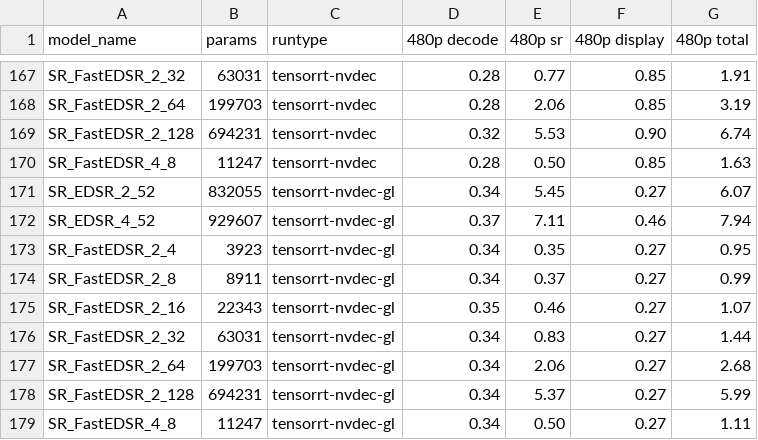
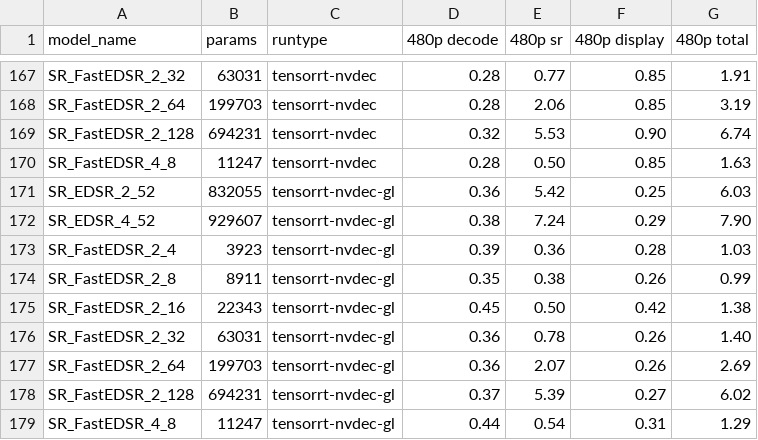
Before and after one commit to ig0r2/super-resolution-cnn, a CSV file: results/results_2x_video_ms.csv, drawn as a sheet; only a part is shown, gaps mark what is left out; the diff covers the shown part only.

Commit message:
Improve GL display

```diff
--- a/results/results_2x_video_ms.csv
+++ b/results/results_2x_video_ms.csv
@@ -170,10 +170,10 @@ SR_FastEDSR_2_128,694231,tensorrt-nvdec,0.32,5.53,0.90,6.74
 SR_FastEDSR_4_8,11247,tensorrt-nvdec,0.28,0.50,0.85,1.63
-SR_EDSR_2_52,832055,tensorrt-nvdec-gl,0.34,5.45,0.27,6.07
-SR_EDSR_4_52,929607,tensorrt-nvdec-gl,0.37,7.11,0.46,7.94
-SR_FastEDSR_2_4,3923,tensorrt-nvdec-gl,0.34,0.35,0.27,0.95
-SR_FastEDSR_2_8,8911,tensorrt-nvdec-gl,0.34,0.37,0.27,0.99
-SR_FastEDSR_2_16,22343,tensorrt-nvdec-gl,0.35,0.46,0.27,1.07
-SR_FastEDSR_2_32,63031,tensorrt-nvdec-gl,0.34,0.83,0.27,1.44
-SR_FastEDSR_2_64,199703,tensorrt-nvdec-gl,0.34,2.06,0.27,2.68
-SR_FastEDSR_2_128,694231,tensorrt-nvdec-gl,0.34,5.37,0.27,5.99
-SR_FastEDSR_4_8,11247,tensorrt-nvdec-gl,0.34,0.50,0.27,1.11
+SR_EDSR_2_52,832055,tensorrt-nvdec-gl,0.36,5.42,0.25,6.03
+SR_EDSR_4_52,929607,tensorrt-nvdec-gl,0.38,7.24,0.29,7.90
+SR_FastEDSR_2_4,3923,tensorrt-nvdec-gl,0.39,0.36,0.28,1.03
+SR_FastEDSR_2_8,8911,tensorrt-nvdec-gl,0.35,0.38,0.26,0.99
+SR_FastEDSR_2_16,22343,tensorrt-nvdec-gl,0.45,0.50,0.42,1.38
+SR_FastEDSR_2_32,63031,tensorrt-nvdec-gl,0.36,0.78,0.26,1.40
+SR_FastEDSR_2_64,199703,tensorrt-nvdec-gl,0.36,2.07,0.26,2.69
+SR_FastEDSR_2_128,694231,tensorrt-nvdec-gl,0.37,5.39,0.27,6.02
+SR_FastEDSR_4_8,11247,tensorrt-nvdec-gl,0.44,0.54,0.31,1.29
```
Also changed, not shown: 136 edited cells elsewhere in this file, 3 other files.
